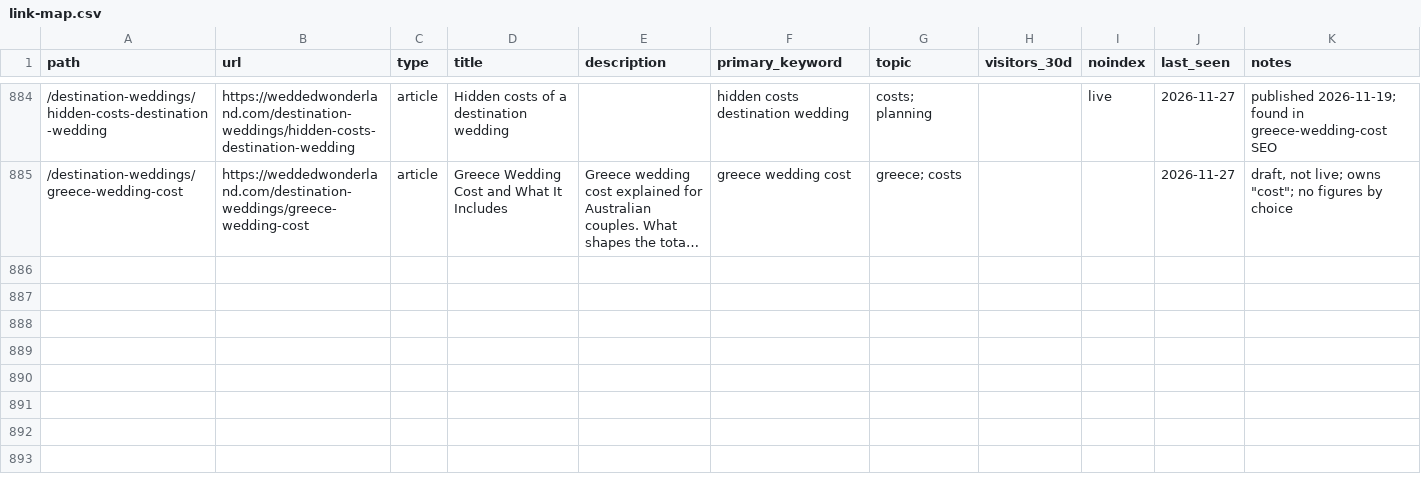
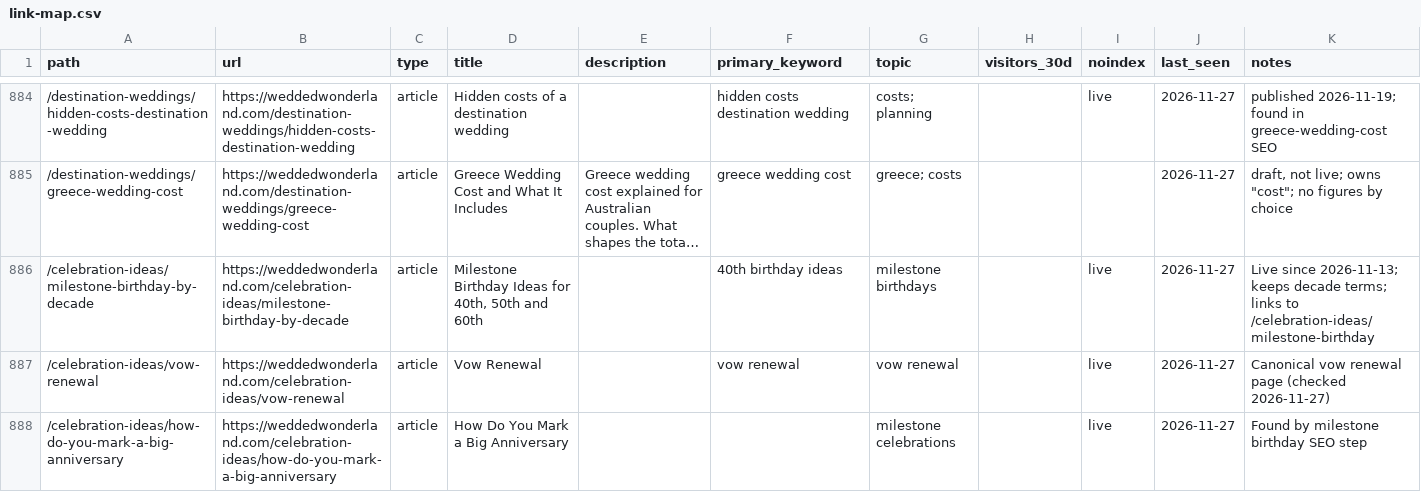
Before and after one commit to christianbraga-cpu/ForWork, a CSV file: content-system/seo/link-map.csv, drawn as a sheet; only a part is shown, gaps mark what is left out; long unchanged cells end in …; the diff covers the shown part only; the diff names each change by its address in the sheet, - before the commit and + after, or states it on an @@ line.

```diff
--- a/content-system/seo/link-map.csv
+++ b/content-system/seo/link-map.csv
+row 886: /celebration-ideas/milestone-birthday-by-decade | https://weddedwonderland.com/celebration-ideas/milestone-birthday-by-decade | article | Milestone Birthday Ideas for 40th, 50th and 60th |  | 40th birthday ideas | milestone birthdays |  | live | 2026-11-27 | Live since 2026-11-13; keeps decade terms; links to /celebration-ideas/milestone-birthday
+row 887: /celebration-ideas/vow-renewal | https://weddedwonderland.com/celebration-ideas/vow-renewal | article | Vow Renewal |  | vow renewal | vow renewal |  | live | 2026-11-27 | Canonical vow renewal page (checked 2026-11-27)
+row 888: /celebration-ideas/how-do-you-mark-a-big-anniversary | https://weddedwonderland.com/celebration-ideas/how-do-you-mark-a-big-anniversary | article | How Do You Mark a Big Anniversary |  |  | milestone celebrations |  | live | 2026-11-27 | Found by milestone birthday SEO step
```
Also changed, not shown: 2 added rows and 2 edited cells elsewhere in this file, 6 other files.
